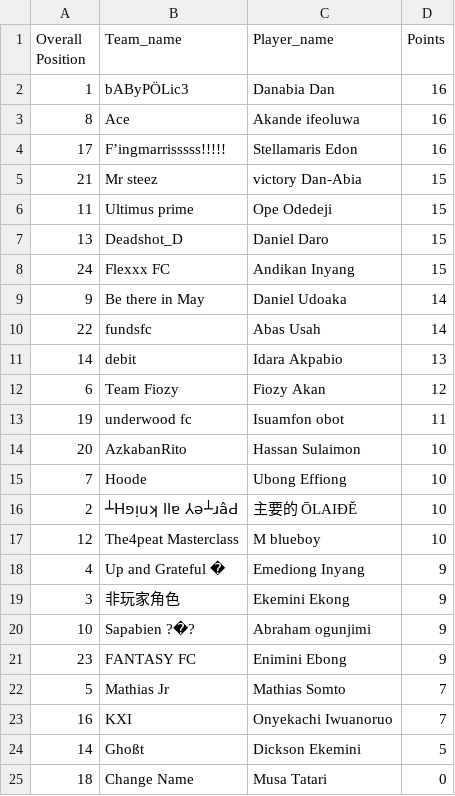
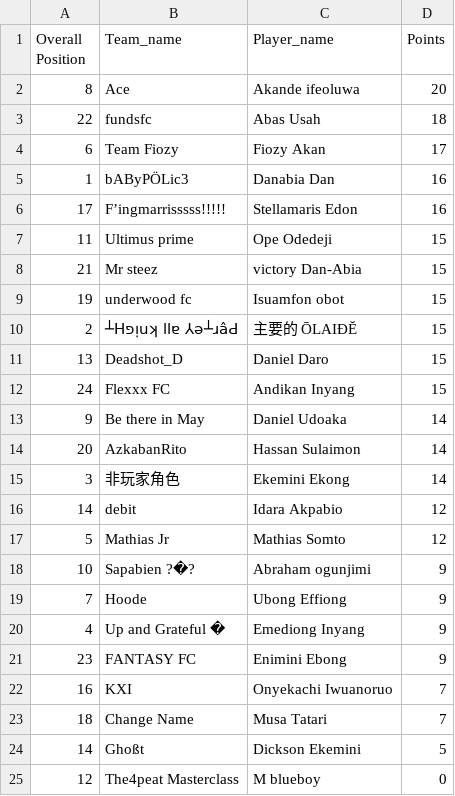
Before and after one commit to Coachsteveee/fpl, a CSV file: fpl_standings.csv, drawn as a sheet.

Commit message:
Update FPL standings

```diff
--- a/fpl_standings.csv
+++ b/fpl_standings.csv
@@ -1,7 +1,11 @@
 Overall Position,Team_name,Player_name,Points
+8,Ace,Akande ifeoluwa,20
+22,fundsfc,Abas Usah,18
+6,Team Fiozy,Fiozy Akan,17
 1,bAByPÖLic3,Danabia Dan,16
-8,Ace,Akande ifeoluwa,16
 17,F’ingmarrisssss!!!!!,Stellamaris Edon,16
+11,Ultimus prime,Ope Odedeji,15
 21,Mr steez,victory Dan-Abia,15
-11,Ultimus prime,Ope Odedeji,15
+19,underwood fc,Isuamfon obot,15
+2,┴Hפᴉuʞ llɐ ⅄ǝ┴ɹâԀ,主要的 ŌLAIĐĔ,15
 13,Deadshot_D,Daniel Daro,15
@@ -9,17 +13,13 @@ Overall Position,Team_name,Player_name,Points
 9,Be there in May,Daniel Udoaka,14
-22,fundsfc,Abas Usah,14
-14,debit,Idara Akpabio,13
-6,Team Fiozy,Fiozy Akan,12
-19,underwood fc,Isuamfon obot,11
-20,AzkabanRito,Hassan Sulaimon,10
-7,Hoode,Ubong Effiong,10
-2,┴Hפᴉuʞ llɐ ⅄ǝ┴ɹâԀ,主要的 ŌLAIĐĔ,10
-12,The4peat Masterclass,M blueboy,10
+20,AzkabanRito,Hassan Sulaimon,14
+3,非玩家角色,Ekemini Ekong,14
+14,debit,Idara Akpabio,12
+5,Mathias Jr,Mathias Somto,12
+10,Sapabien ?�?,Abraham ogunjimi,9
+7,Hoode,Ubong Effiong,9
 4,Up and Grateful �,Emediong Inyang,9
-3,非玩家角色,Ekemini Ekong,9
-10,Sapabien ?�?,Abraham ogunjimi,9
 23,FANTASY FC,Enimini Ebong,9
-5,Mathias Jr,Mathias Somto,7
 16,KXI,Onyekachi Iwuanoruo,7
+18,Change Name,Musa Tatari,7
 14,Ghoßt,Dickson Ekemini,5
-18,Change Name,Musa Tatari,0
+12,The4peat Masterclass,M blueboy,0
```
